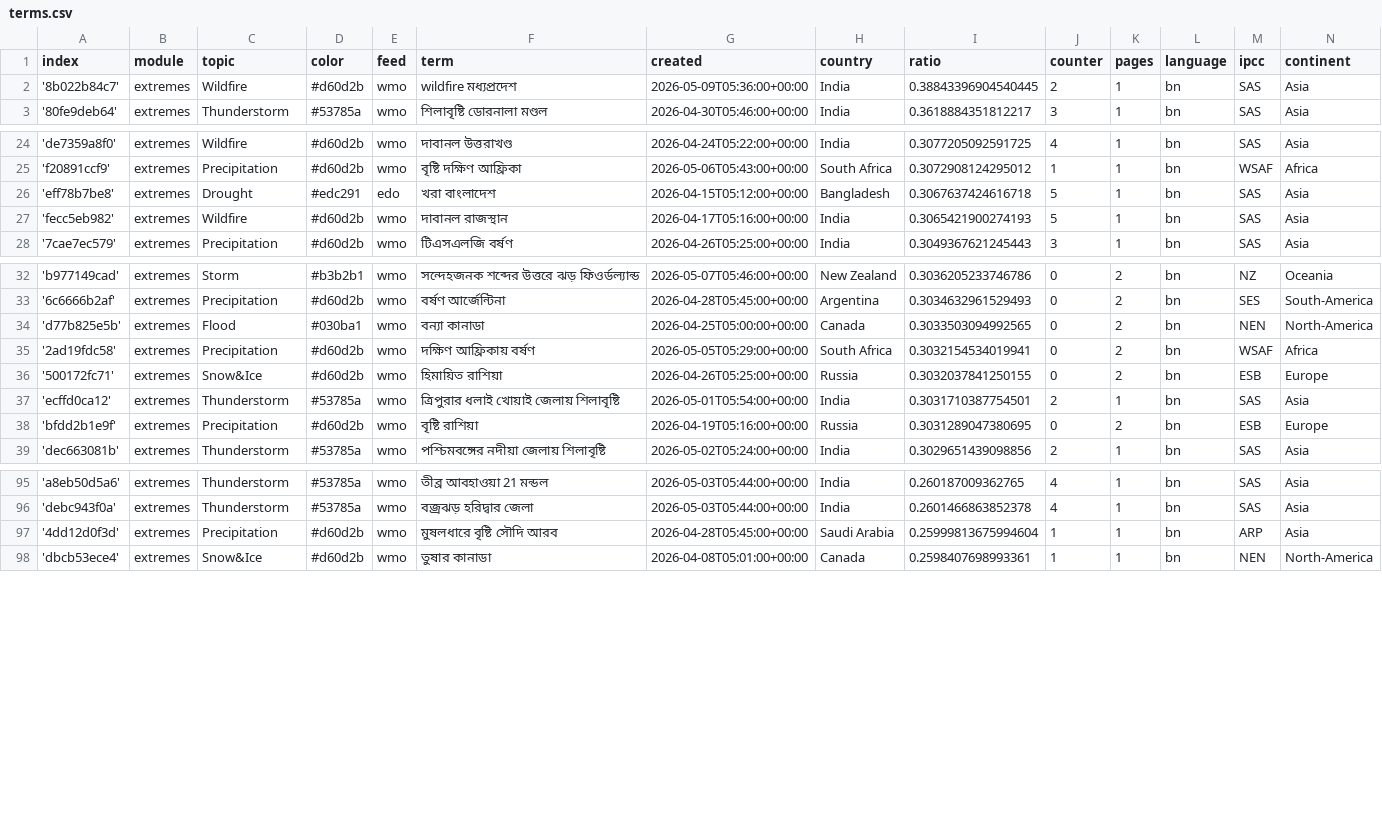
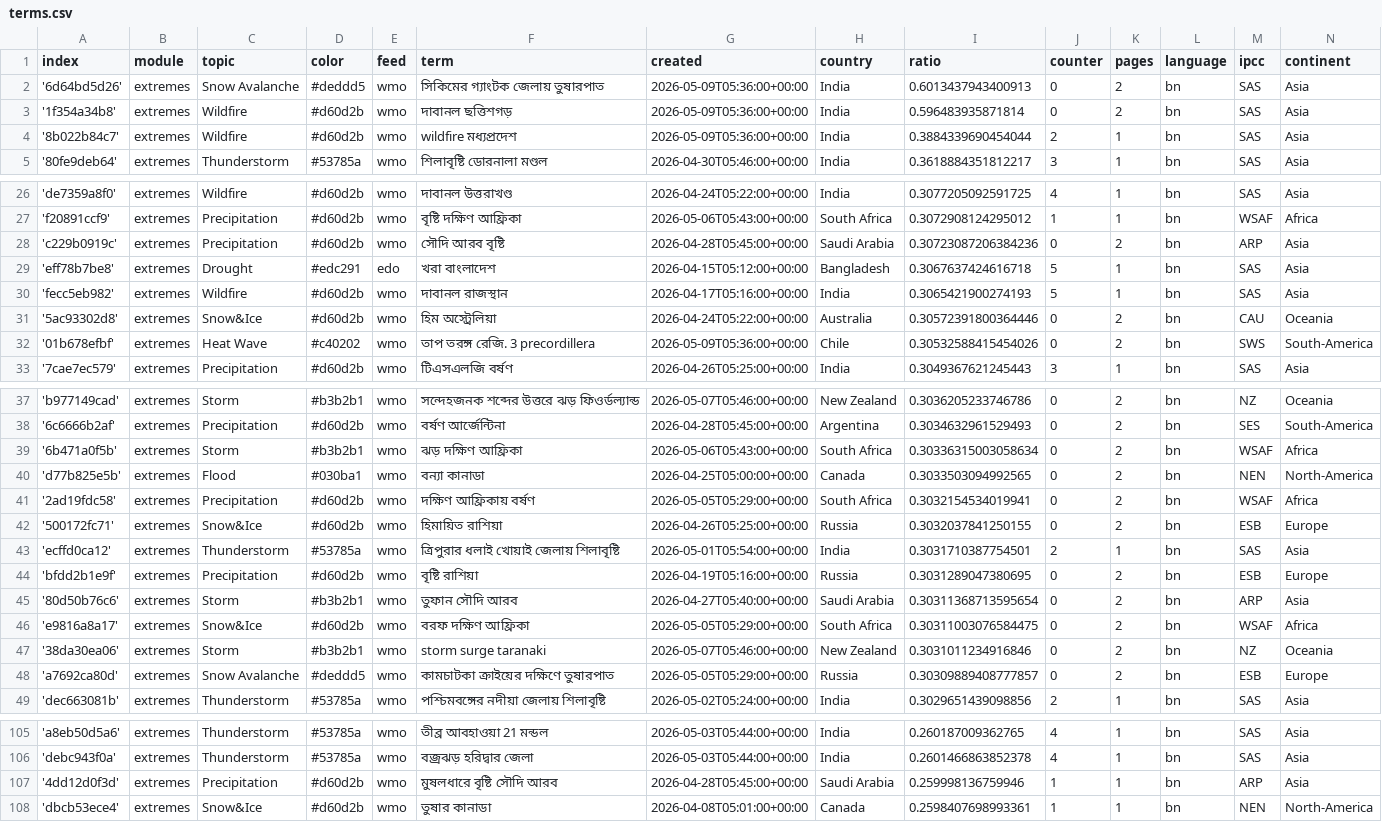
Before and after one commit to sonjanews/bengaliExtremes, a CSV file: terms.csv, drawn as a sheet; only a part is shown, gaps mark what is left out; the diff covers the shown part only.

Commit message:
Commit from GitHub Actions (import:0.0)

```diff
--- a/terms.csv
+++ b/terms.csv
@@ -1,3 +1,5 @@
 index,module,topic,color,feed,term,created,country,ratio,counter,pages,language,ipcc,continent
-'8b022b84c7',extremes,Wildfire,#d60d2b,wmo,wildfire মধ্যপ্রদেশ,2026-05-09T05:36:00+00:00,India,0.38843396904540445,2,1,bn,SAS,Asia
+'6d64bd5d26',extremes,Snow Avalanche,#deddd5,wmo,সিকিমের গ্যাংটক জেলায় তুষারপাত,2026-05-09T05:36:00+00:00,India,0.6013437943400913,0,2,bn,SAS,Asia
+'1f354a34b8',extremes,Wildfire,#d60d2b,wmo,দাবানল ছত্তিশগড়,2026-05-09T05:36:00+00:00,India,0.596483935871814,0,2,bn,SAS,Asia
+'8b022b84c7',extremes,Wildfire,#d60d2b,wmo,wildfire মধ্যপ্রদেশ,2026-05-09T05:36:00+00:00,India,0.3884339690454044,2,1,bn,SAS,Asia
 '80fe9deb64',extremes,Thunderstorm,#53785a,wmo,শিলাবৃষ্টি ডোরনালা মণ্ডল,2026-04-30T05:46:00+00:00,India,0.3618884351812217,3,1,bn,SAS,Asia
@@ -25,4 +27,7 @@ index,module,topic,color,feed,term,created,country,ratio,counter,pages,language,
 'f20891ccf9',extremes,Precipitation,#d60d2b,wmo,বৃষ্টি দক্ষিণ আফ্রিকা,2026-05-06T05:43:00+00:00,South Africa,0.3072908124295012,1,1,bn,WSAF,Africa
+'c229b0919c',extremes,Precipitation,#d60d2b,wmo,সৌদি আরব বৃষ্টি,2026-04-28T05:45:00+00:00,Saudi Arabia,0.30723087206384236,0,2,bn,ARP,Asia
 'eff78b7be8',extremes,Drought,#edc291,edo,খরা বাংলাদেশ,2026-04-15T05:12:00+00:00,Bangladesh,0.3067637424616718,5,1,bn,SAS,Asia
 'fecc5eb982',extremes,Wildfire,#d60d2b,wmo,দাবানল রাজস্থান,2026-04-17T05:16:00+00:00,India,0.3065421900274193,5,1,bn,SAS,Asia
+'5ac93302d8',extremes,Snow&Ice,#d60d2b,wmo,হিম অস্ট্রেলিয়া,2026-04-24T05:22:00+00:00,Australia,0.30572391800364446,0,2,bn,CAU,Oceania
+'01b678efbf',extremes,Heat Wave,#c40202,wmo,তাপ তরঙ্গ রেজি. 3 precordillera,2026-05-09T05:36:00+00:00,Chile,0.30532588415454026,0,2,bn,SWS,South-America
 '7cae7ec579',extremes,Precipitation,#d60d2b,wmo,টিএসএলজি বর্ষণ,2026-04-26T05:25:00+00:00,India,0.3049367621245443,3,1,bn,SAS,Asia
@@ -33,2 +38,3 @@ index,module,topic,color,feed,term,created,country,ratio,counter,pages,language,
 '6c6666b2af',extremes,Precipitation,#d60d2b,wmo,বর্ষণ আর্জেন্টিনা,2026-04-28T05:45:00+00:00,Argentina,0.3034632961529493,0,2,bn,SES,South-America
+'6b471a0f5b',extremes,Storm,#b3b2b1,wmo,ঝড় দক্ষিণ আফ্রিকা,2026-05-06T05:43:00+00:00,South Africa,0.30336315003058634,0,2,bn,WSAF,Africa
 'd77b825e5b',extremes,Flood,#030ba1,wmo,বন্যা কানাডা,2026-04-25T05:00:00+00:00,Canada,0.3033503094992565,0,2,bn,NEN,North-America
@@ -38,2 +44,6 @@ index,module,topic,color,feed,term,created,country,ratio,counter,pages,language,
 'bfdd2b1e9f',extremes,Precipitation,#d60d2b,wmo,বৃষ্টি রাশিয়া,2026-04-19T05:16:00+00:00,Russia,0.3031289047380695,0,2,bn,ESB,Europe
+'80d50b76c6',extremes,Storm,#b3b2b1,wmo,তুফান সৌদি আরব,2026-04-27T05:40:00+00:00,Saudi Arabia,0.30311368713595654,0,2,bn,ARP,Asia
+'e9816a8a17',extremes,Snow&Ice,#d60d2b,wmo,বরফ দক্ষিণ আফ্রিকা,2026-05-05T05:29:00+00:00,South Africa,0.30311003076584475,0,2,bn,WSAF,Africa
+'38da30ea06',extremes,Storm,#b3b2b1,wmo,storm surge taranaki,2026-05-07T05:46:00+00:00,New Zealand,0.3031011234916846,0,2,bn,NZ,Oceania
+'a7692ca80d',extremes,Snow Avalanche,#deddd5,wmo,কামচাটকা ক্রাইয়ের দক্ষিণে তুষারপাত,2026-05-05T05:29:00+00:00,Russia,0.30309889408777857,0,2,bn,ESB,Europe
 'dec663081b',extremes,Thunderstorm,#53785a,wmo,পশ্চিমবঙ্গের নদীয়া জেলায় শিলাবৃষ্টি,2026-05-02T05:24:00+00:00,India,0.3029651439098856,2,1,bn,SAS,Asia
@@ -96,3 +106,3 @@ index,module,topic,color,feed,term,created,country,ratio,counter,pages,language,
 'debc943f0a',extremes,Thunderstorm,#53785a,wmo,বজ্রঝড় হরিদ্বার জেলা,2026-05-03T05:44:00+00:00,India,0.2601466863852378,4,1,bn,SAS,Asia
-'4dd12d0f3d',extremes,Precipitation,#d60d2b,wmo,মুষলধারে বৃষ্টি সৌদি আরব,2026-04-28T05:45:00+00:00,Saudi Arabia,0.25999813675994604,1,1,bn,ARP,Asia
+'4dd12d0f3d',extremes,Precipitation,#d60d2b,wmo,মুষলধারে বৃষ্টি সৌদি আরব,2026-04-28T05:45:00+00:00,Saudi Arabia,0.259998136759946,1,1,bn,ARP,Asia
 'dbcb53ece4',extremes,Snow&Ice,#d60d2b,wmo,তুষার কানাডা,2026-04-08T05:01:00+00:00,Canada,0.2598407698993361,1,1,bn,NEN,North-America
```
Also changed, not shown: 6 edited cells elsewhere in this file.
